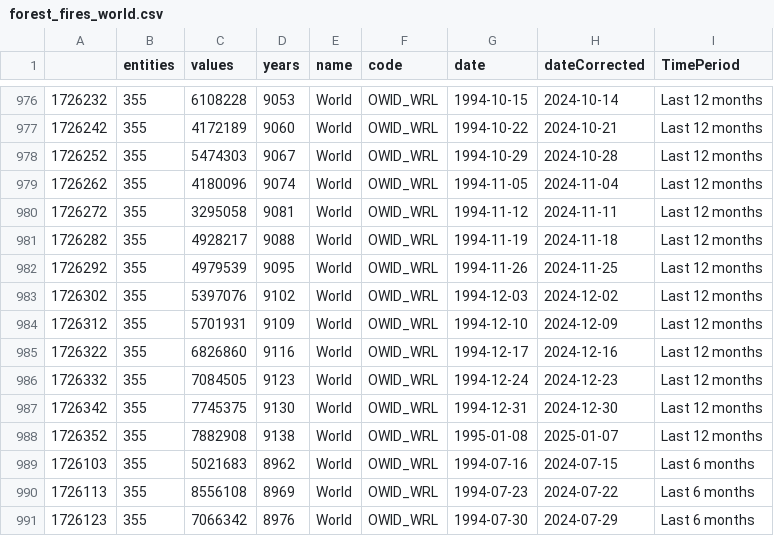
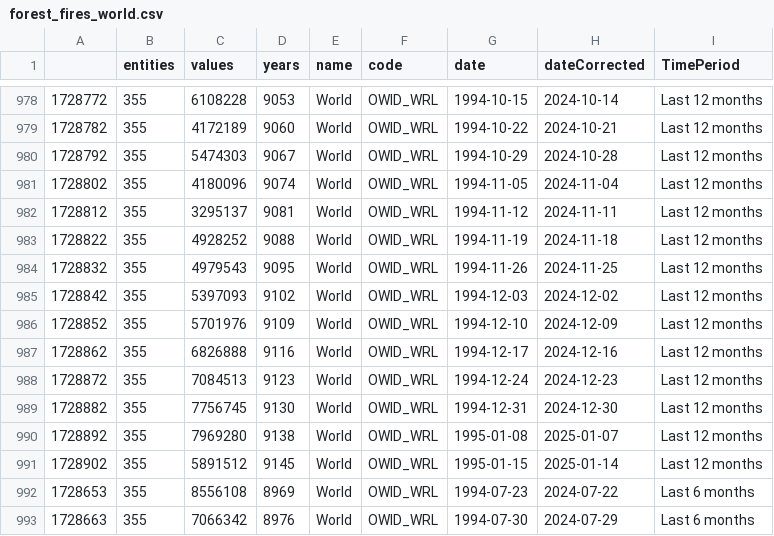
Before and after one commit to vfillis/automated-polling, a CSV file: data/forest_fires_world.csv, drawn as a sheet; only a part is shown, gaps mark what is left out; addresses are those after the commit; the diff covers the shown part only; the diff names each change by its address in the sheet, - before the commit and + after, or states it on an @@ line.

```diff
--- a/data/forest_fires_world.csv
+++ b/data/forest_fires_world.csv
@@ column A renumbered between rows 2 and 1034 @@
-C982 (values): 3295058
+C982 (values): 3295137
-C983 (values): 4928217
+C983 (values): 4928252
-C984 (values): 4979539
+C984 (values): 4979543
-C985 (values): 5397076
+C985 (values): 5397093
-C986 (values): 5701931
+C986 (values): 5701976
-C987 (values): 6826860
+C987 (values): 6826888
-C988 (values): 7084505
+C988 (values): 7084513
-C989 (values): 7745375
+C989 (values): 7756745
-C990 (values): 7882908
+C990 (values): 7969280
-C991 (values): 5021683
+C991 (values): 5891512
-D991 (years): 8962
+D991 (years): 9145
-G991 (date): 1994-07-16
+G991 (date): 1995-01-15
-H991 (dateCorrected): 2024-07-15
+H991 (dateCorrected): 2025-01-14
-I991 (TimePeriod): Last 6 months
+I991 (TimePeriod): Last 12 months
```
Also changed, not shown: 5 added rows and 40 edited cells elsewhere in this file, data/last3Y_polling.csv.
